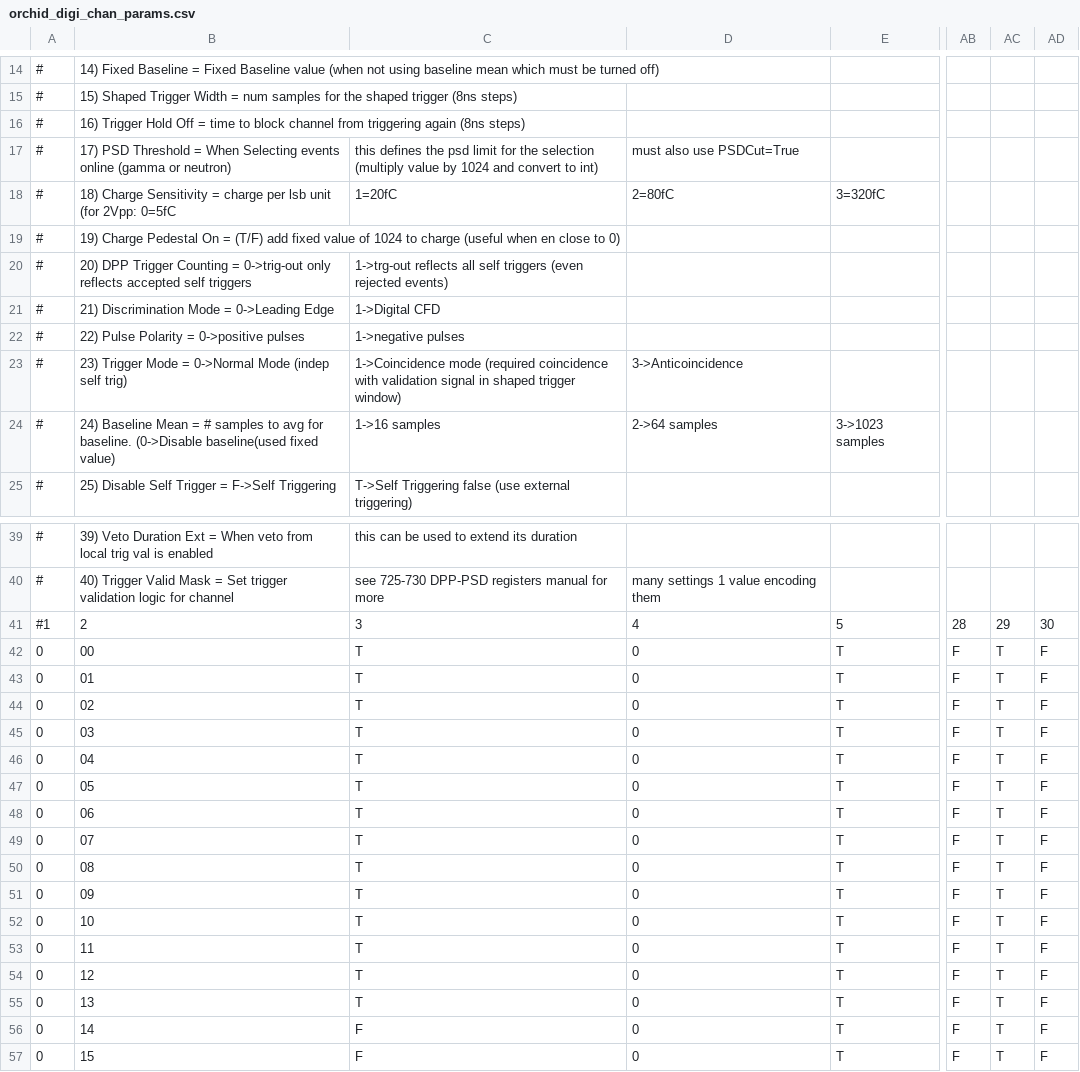
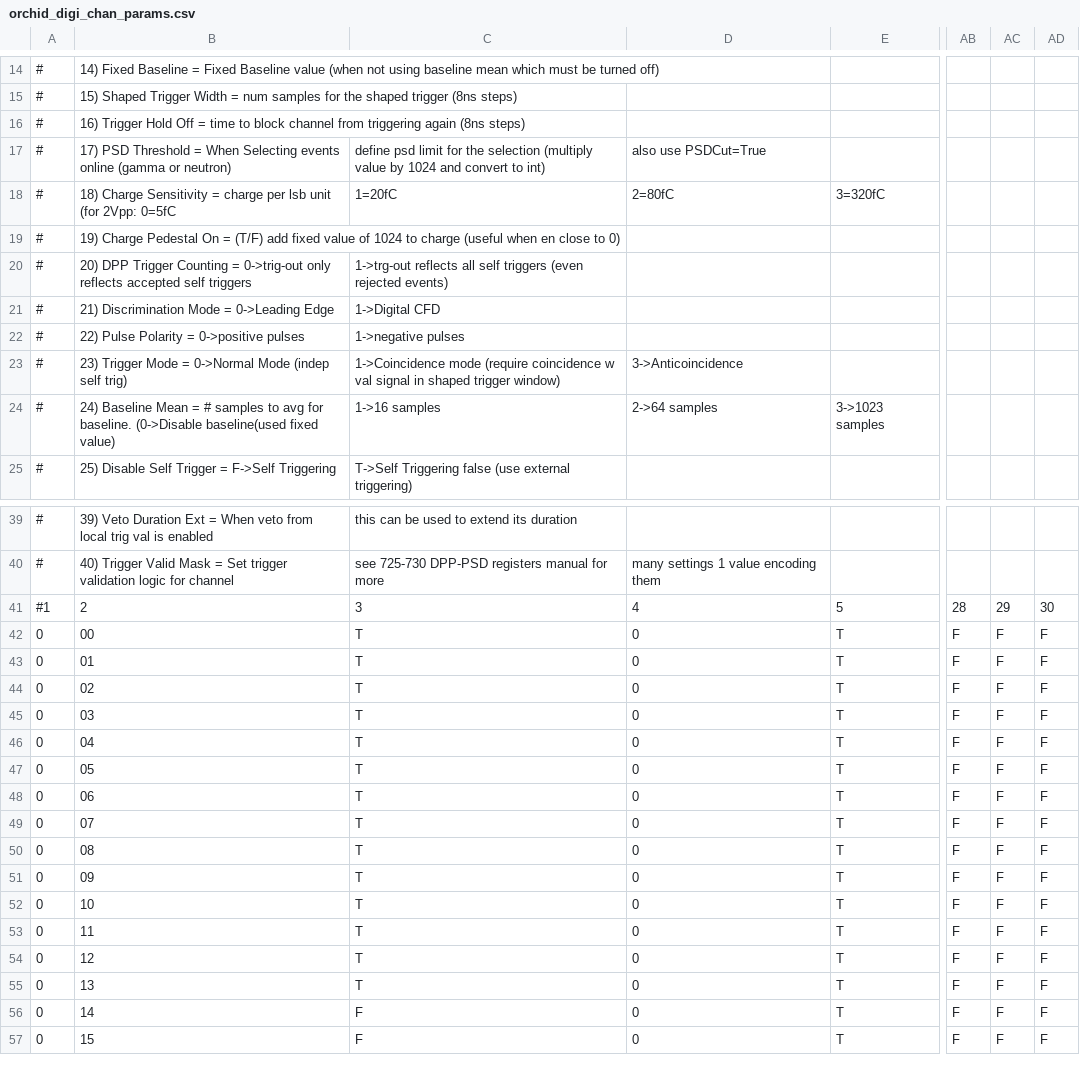
Before and after one commit to jmatta1/ORCHID, a CSV file: orchid_digi_chan_params.csv, drawn as a sheet; only a part is shown, gaps mark what is left out; the diff names each change by its address in the sheet, - before the commit and + after, or states it on an @@ line.

Commit message:
Parameter tweak, trying to fix trigger rates
Signed-off-by: James Till Matta <jamesmatta@gmail.com>

```diff
--- a/orchid_digi_chan_params.csv
+++ b/orchid_digi_chan_params.csv
-C17: this defines the psd limit…
+C17: define psd limit…
-D17: must also use PSDCut=True
+D17: also use PSDCut=True
-C23: 1->Coincidence mode (required coincidence with validation signal in…
+C23: 1->Coincidence mode (require coincidence w val signal in…
-AC42:AC57: T
+AC42:AC57: F
```
